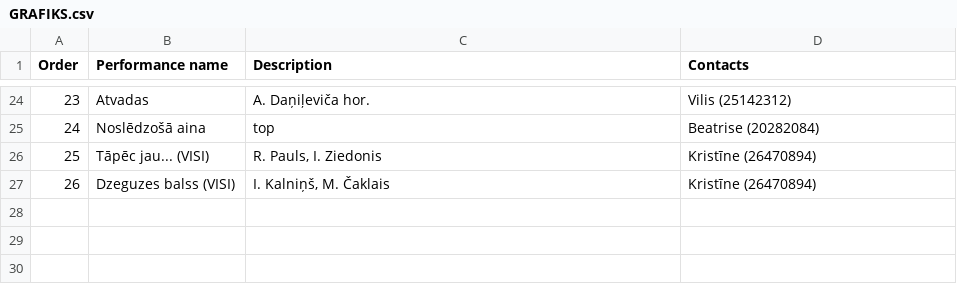
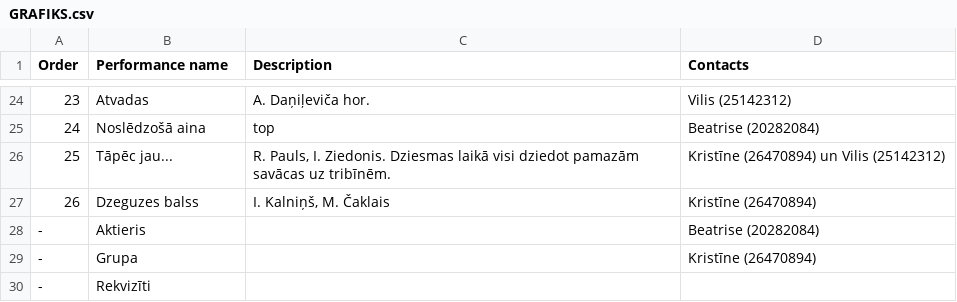
Before and after one commit to VilkamGovsNokodaKaju/ravg-zetons-2025, a CSV file: GRAFIKS.csv, drawn as a sheet; only a part is shown, gaps mark what is left out.

```diff
--- a/GRAFIKS.csv
+++ b/GRAFIKS.csv
@@ -25,3 +25,6 @@
 24;Noslēdzošā aina;top;Beatrise (20282084)
-25;Tāpēc jau... (VISI);R. Pauls, I. Ziedonis;Kristīne (26470894)
-26;Dzeguzes balss (VISI);I. Kalniņš, M. Čaklais;Kristīne (26470894)
+25;Tāpēc jau...;R. Pauls, I. Ziedonis. Dziesmas laikā visi dziedot pamazām savācas uz tribīnēm.;Kristīne (26470894) un Vilis (25142312)
+26;Dzeguzes balss;I. Kalniņš, M. Čaklais;Kristīne (26470894)
+-;Aktieris;;Beatrise (20282084)
+-;Grupa;;Kristīne (26470894)
+-;Rekvizīti;;
```
Also changed, not shown: DALIBNIEKI.csv, 2 other files.
